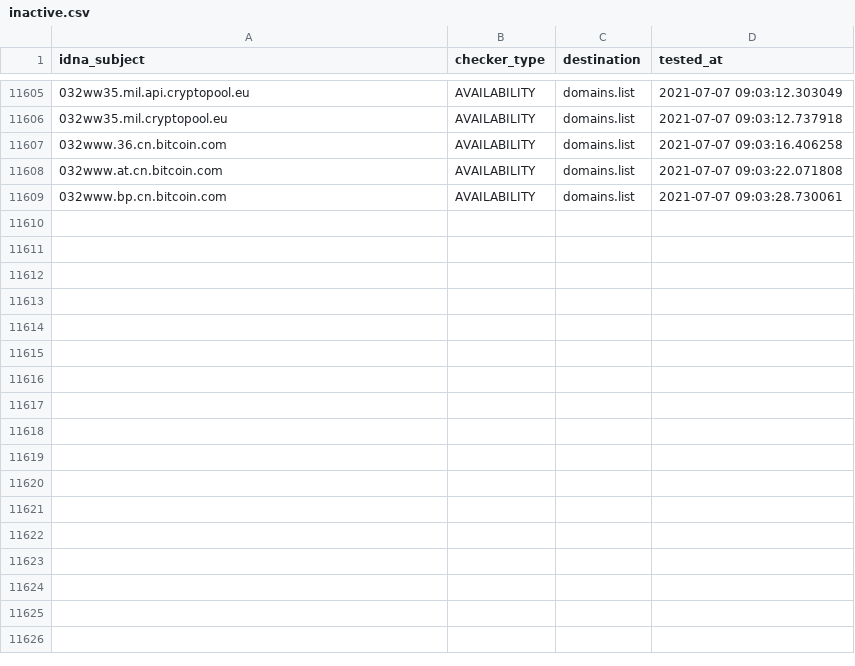
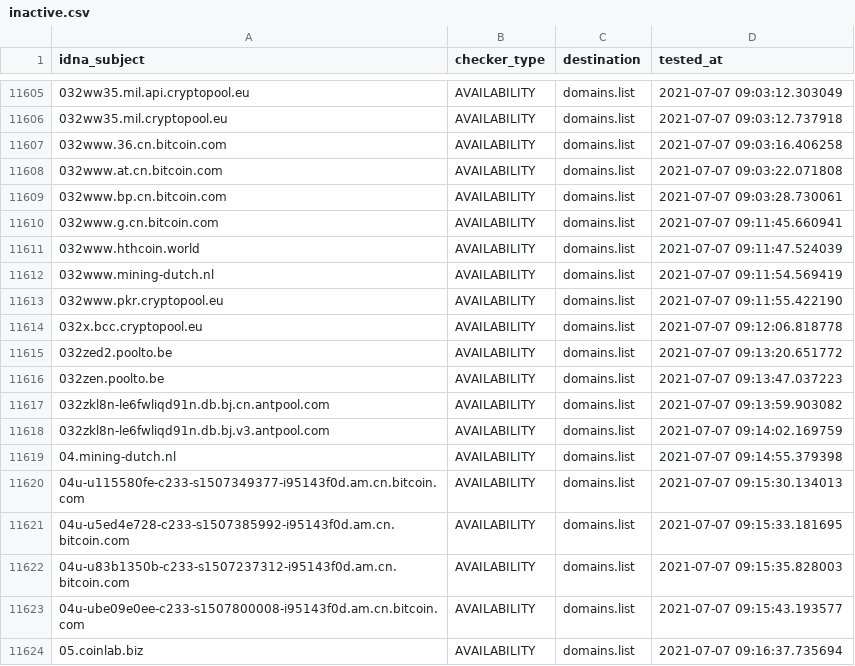
Before and after one commit to Ultimate-Hosts-Blacklist/ZeroDot1_CoinBlockerLists, a CSV file: .pyfunceble/inactive.csv, drawn as a sheet; only a part is shown, gaps mark what is left out; the diff names each change by its address in the sheet, - before the commit and + after, or states it on an @@ line.

```diff
--- a/.pyfunceble/inactive.csv
+++ b/.pyfunceble/inactive.csv
+row 11610: 032www.g.cn.bitcoin.com | AVAILABILITY | domains.list | 2021-07-07 09:11:45.660941
+row 11611: 032www.hthcoin.world | AVAILABILITY | domains.list | 2021-07-07 09:11:47.524039
+row 11612: 032www.mining-dutch.nl | AVAILABILITY | domains.list | 2021-07-07 09:11:54.569419
+row 11613: 032www.pkr.cryptopool.eu | AVAILABILITY | domains.list | 2021-07-07 09:11:55.422190
+row 11614: 032x.bcc.cryptopool.eu | AVAILABILITY | domains.list | 2021-07-07 09:12:06.818778
+row 11615: 032zed2.poolto.be | AVAILABILITY | domains.list | 2021-07-07 09:13:20.651772
+row 11616: 032zen.poolto.be | AVAILABILITY | domains.list | 2021-07-07 09:13:47.037223
+row 11617: 032zkl8n-le6fwliqd91n.db.bj.cn.antpool.com | AVAILABILITY | domains.list | 2021-07-07 09:13:59.903082
+row 11618: 032zkl8n-le6fwliqd91n.db.bj.v3.antpool.com | AVAILABILITY | domains.list | 2021-07-07 09:14:02.169759
+row 11619: 04.mining-dutch.nl | AVAILABILITY | domains.list | 2021-07-07 09:14:55.379398
+row 11620: 04u-u115580fe-c233-s1507349377-i95143f0d.am.cn.bitcoin.com | AVAILABILITY | domains.list | 2021-07-07 09:15:30.134013
+row 11621: 04u-u5ed4e728-c233-s1507385992-i95143f0d.am.cn.bitcoin.com | AVAILABILITY | domains.list | 2021-07-07 09:15:33.181695
+row 11622: 04u-u83b1350b-c233-s1507237312-i95143f0d.am.cn.bitcoin.com | AVAILABILITY | domains.list | 2021-07-07 09:15:35.828003
+row 11623: 04u-ube09e0ee-c233-s1507800008-i95143f0d.am.cn.bitcoin.com | AVAILABILITY | domains.list | 2021-07-07 09:15:43.193577
+row 11624: 05.coinlab.biz | AVAILABILITY | domains.list | 2021-07-07 09:16:37.735694
```
Also changed, not shown: 12 other files.
